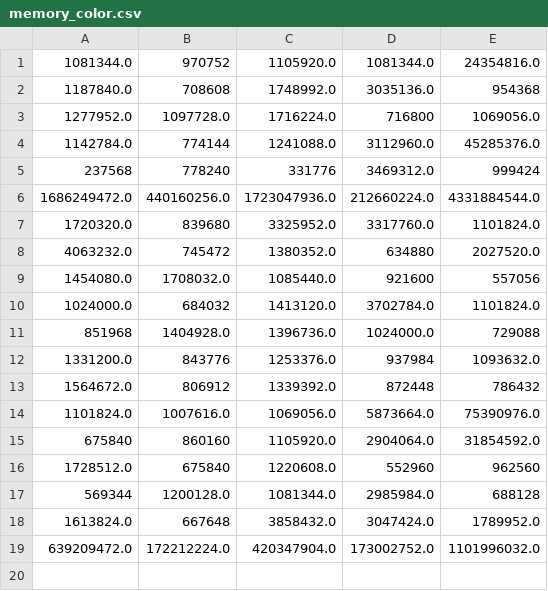
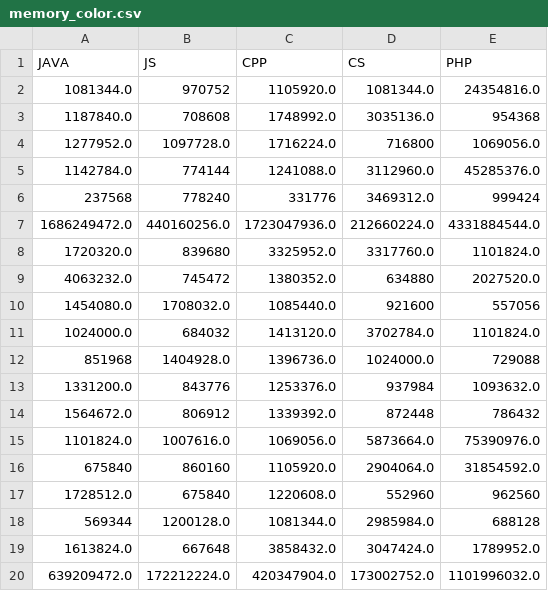
Before and after one commit to mboussaa/haxe-testing, a CSV file: stats/memory_color.csv, drawn as a sheet; the diff names each change by its address in the sheet, - before the commit and + after, or states it on an @@ line.

```diff
--- a/stats/memory_color.csv
+++ b/stats/memory_color.csv
+row 1: JAVA | JS | CPP | CS | PHP
```
Also changed, not shown: stats/time_color.csv.
